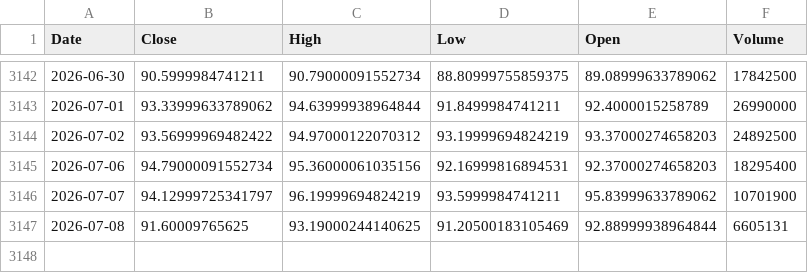
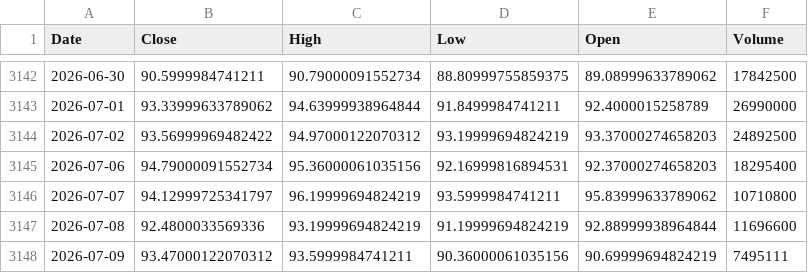
Before and after one commit to kittycapital/btc-asset-correlation, a CSV file: data/IGV.csv, drawn as a sheet; only a part is shown, gaps mark what is left out.

```diff
--- a/data/IGV.csv
+++ b/data/IGV.csv
@@ -3145,3 +3145,4 @@ Date,Close,High,Low,Open,Volume
 2026-07-06,94.79000091552734,95.36000061035156,92.16999816894531,92.37000274658203,18295400
-2026-07-07,94.12999725341797,96.19999694824219,93.5999984741211,95.83999633789062,10701900
-2026-07-08,91.60009765625,93.19000244140625,91.20500183105469,92.88999938964844,6605131
+2026-07-07,94.12999725341797,96.19999694824219,93.5999984741211,95.83999633789062,10710800
+2026-07-08,92.4800033569336,93.19999694824219,91.19999694824219,92.88999938964844,11696600
+2026-07-09,93.47000122070312,93.5999984741211,90.36000061035156,90.69999694824219,7495111
```
Also changed, not shown: data/BTC.csv, data/DXY.csv, 4 other files.
